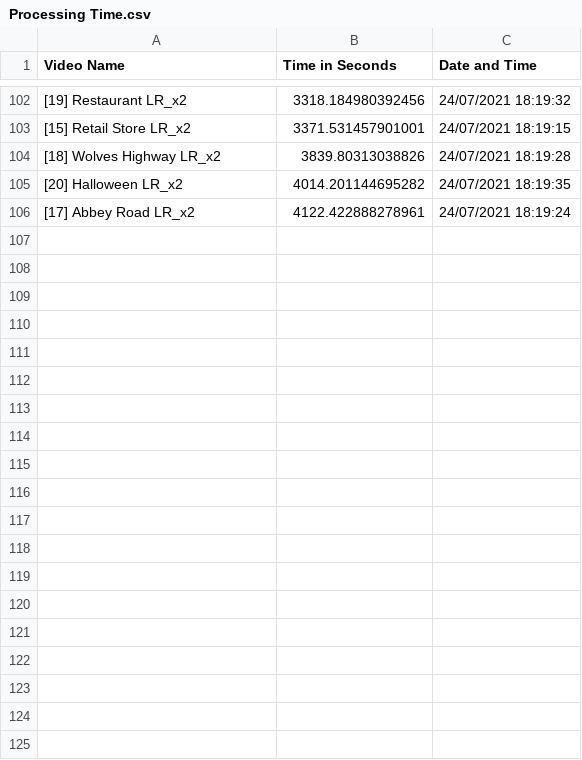
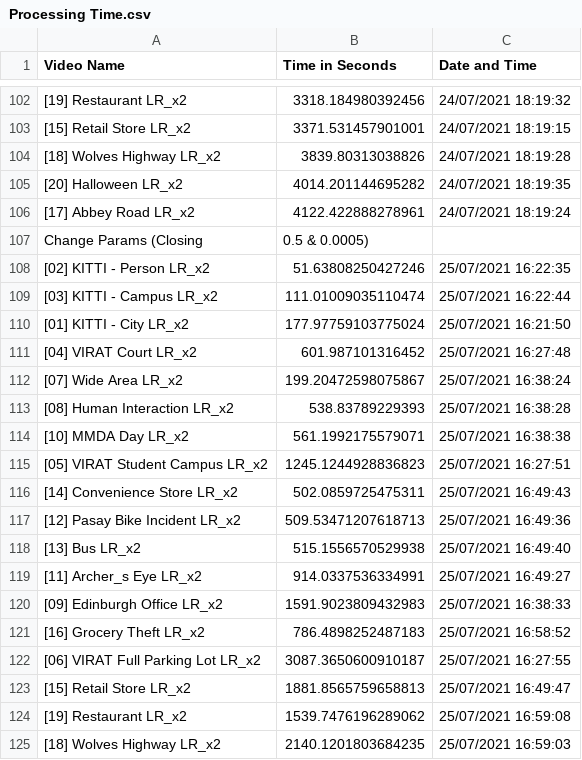
Before and after one commit to martintierro/Corgi-Surveillance, a CSV file: Processing Time.csv, drawn as a sheet; only a part is shown, gaps mark what is left out; the diff covers the shown part only; the diff names each change by its address in the sheet, - before the commit and + after, or states it on an @@ line.

```diff
--- a/Processing Time.csv
+++ b/Processing Time.csv
+row 107: Change Params (Closing | 0.5 & 0.0005)
+row 108: [02] KITTI - Person LR_x2 | 51.63808250427246 | 25/07/2021 16:22:35
+row 109: [03] KITTI - Campus LR_x2 | 111.01009035110474 | 25/07/2021 16:22:44
+row 110: [01] KITTI - City LR_x2 | 177.97759103775024 | 25/07/2021 16:21:50
+row 111: [04] VIRAT Court LR_x2 | 601.987101316452 | 25/07/2021 16:27:48
+row 112: [07] Wide Area LR_x2 | 199.20472598075867 | 25/07/2021 16:38:24
+row 113: [08] Human Interaction LR_x2 | 538.83789229393 | 25/07/2021 16:38:28
+row 114: [10] MMDA Day LR_x2 | 561.1992175579071 | 25/07/2021 16:38:38
+row 115: [05] VIRAT Student Campus LR_x2 | 1245.1244928836823 | 25/07/2021 16:27:51
+row 116: [14] Convenience Store LR_x2 | 502.0859725475311 | 25/07/2021 16:49:43
+row 117: [12] Pasay Bike Incident LR_x2 | 509.53471207618713 | 25/07/2021 16:49:36
+row 118: [13] Bus LR_x2 | 515.1556570529938 | 25/07/2021 16:49:40
+row 119: [11] Archer_s Eye LR_x2 | 914.0337536334991 | 25/07/2021 16:49:27
+row 120: [09] Edinburgh Office LR_x2 | 1591.9023809432983 | 25/07/2021 16:38:33
+row 121: [16] Grocery Theft LR_x2 | 786.4898252487183 | 25/07/2021 16:58:52
+row 122: [06] VIRAT Full Parking Lot LR_x2 | 3087.3650600910187 | 25/07/2021 16:27:55
+row 123: [15] Retail Store LR_x2 | 1881.8565759658813 | 25/07/2021 16:49:47
+row 124: [19] Restaurant LR_x2 | 1539.7476196289062 | 25/07/2021 16:59:08
+row 125: [18] Wolves Highway LR_x2 | 2140.1201803684235 | 25/07/2021 16:59:03
```
Also changed, not shown: 44 added rows elsewhere in this file, 2 other files.
